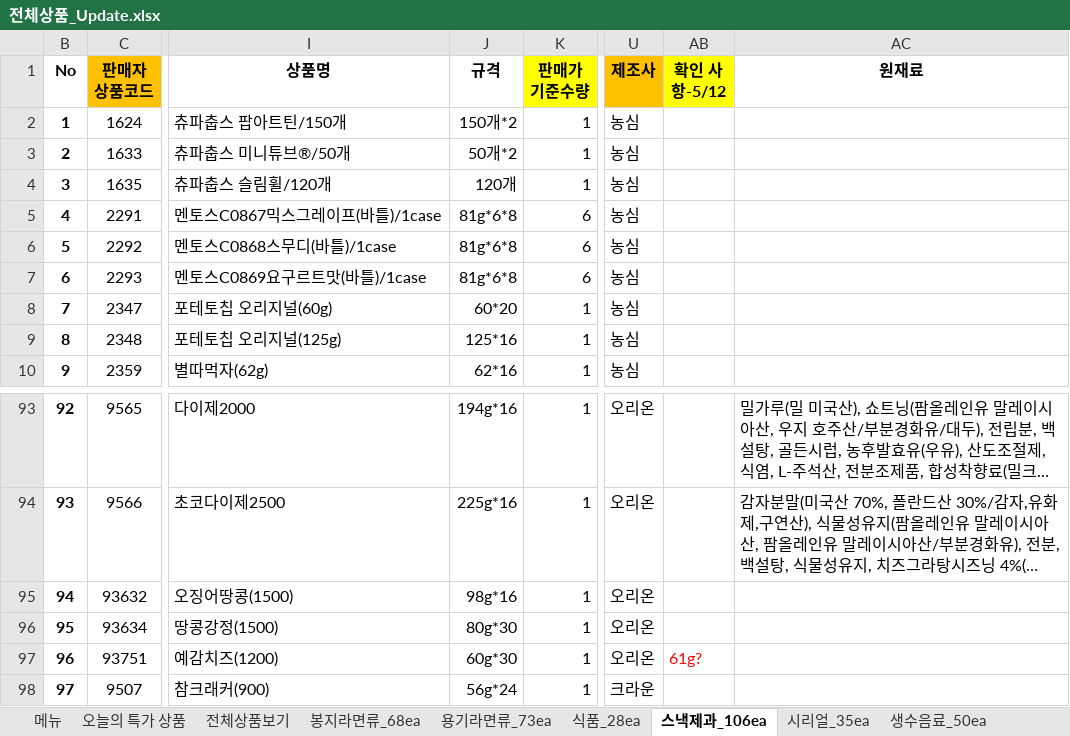
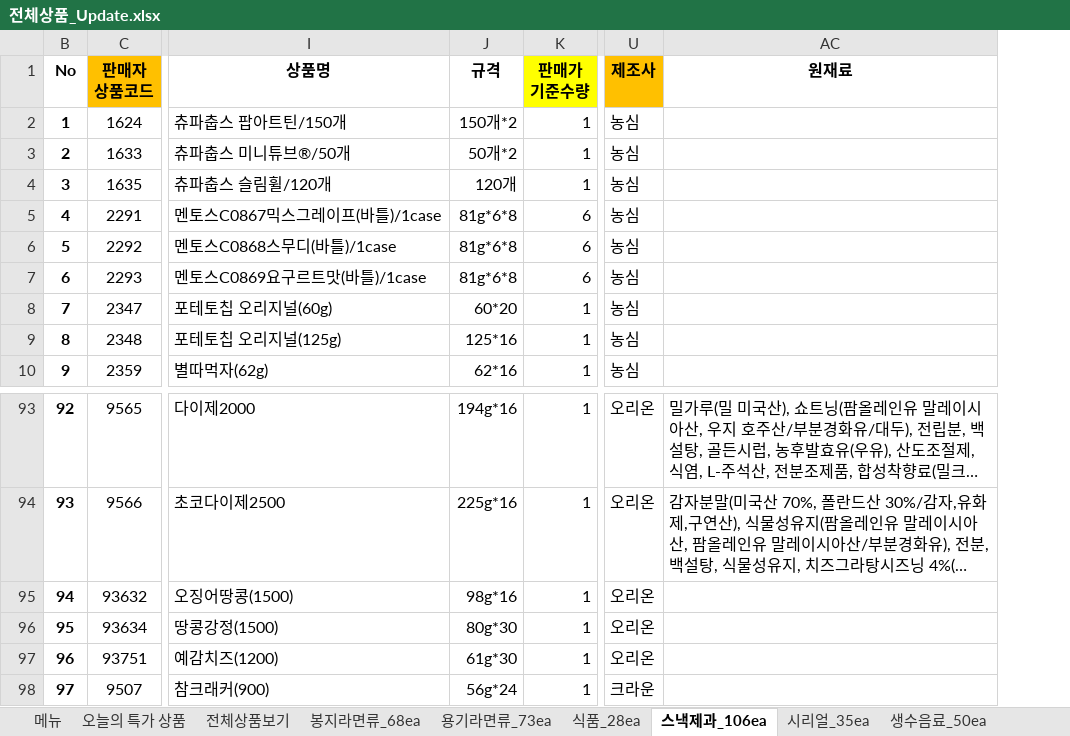
Before and after one commit to ArvidJoung/Tongup, an Excel workbook: 제품_20170414/전체상품_Update.xlsx, sheet 스낵제과_106ea, drawn as a sheet; only a part is shown, gaps mark what is left out; long unchanged cells end in …; values as stored, in another font and other column widths than the file's, no borders; the diff names each change by its address in the sheet, - before the commit and + after, or states it on an @@ line.

```diff
--- a/제품_20170414/전체상품_Update.xlsx (sheet 스낵제과_106ea)
+++ b/제품_20170414/전체상품_Update.xlsx (sheet 스낵제과_106ea)
@@ column AB (확인 사항-5/12) hidden, row 97: 61g? @@
-J97 (규격): 60g*30
+J97 (규격): 61g*30
```
Also changed, not shown: sheet 식품_28ea, sheet 전통차_66ea, sheet 원두커피_11ea, hidden cells, 1 other file.
